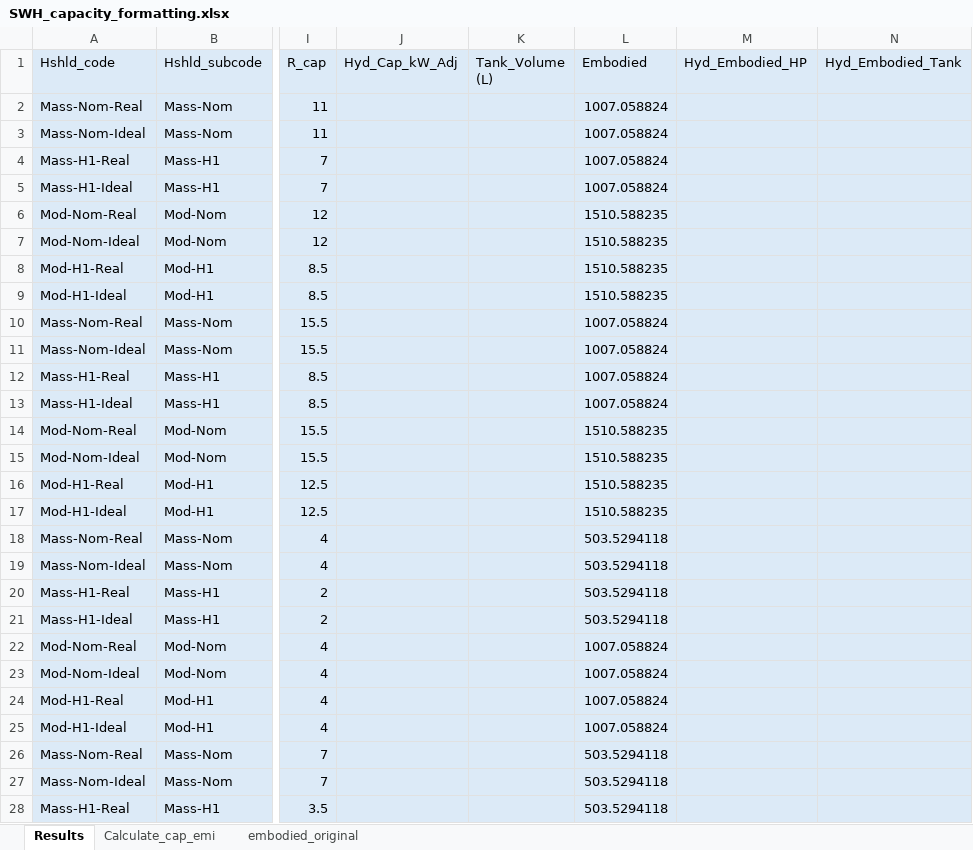
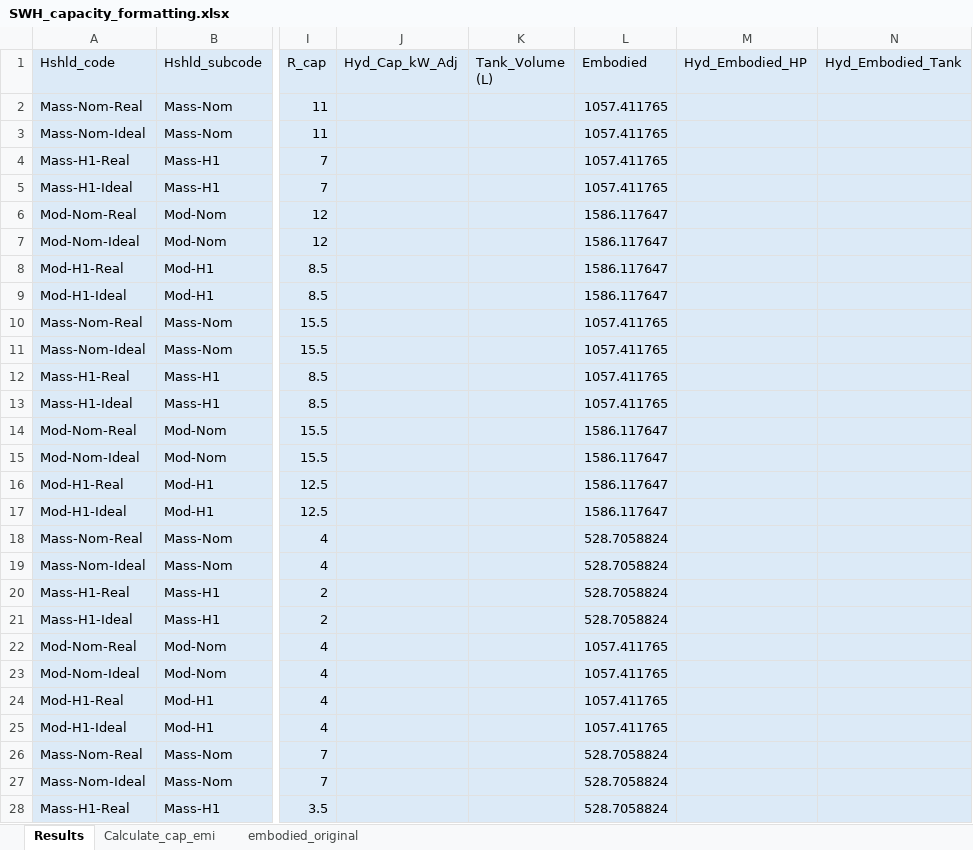
Before and after one commit to pxgo17/EECA_SWH_LCA, an Excel workbook: excel/SWH_capacity_formatting.xlsx, sheet Results, drawn as a sheet; only a part is shown, gaps mark what is left out; values as stored, in another font and other column widths than the file's, no borders; the diff covers the shown part only; the diff names each change by its address in the sheet, - before the commit and + after, or states it on an @@ line.

Commit message:
Data integration
New files added from data integration analysis. Distribution still incomplete

```diff
--- a/excel/SWH_capacity_formatting.xlsx (sheet Results)
+++ b/excel/SWH_capacity_formatting.xlsx (sheet Results)
-L2:L5 (Embodied): 1007.058824
+L2:L5 (Embodied): 1057.411765
-L6:L9 (Embodied): 1510.588235
+L6:L9 (Embodied): 1586.117647
-L10:L13 (Embodied): 1007.058824
+L10:L13 (Embodied): 1057.411765
-L14:L17 (Embodied): 1510.588235
+L14:L17 (Embodied): 1586.117647
-L18:L21 (Embodied): 503.5294118
+L18:L21 (Embodied): 528.7058824
-L22:L25 (Embodied): 1007.058824
+L22:L25 (Embodied): 1057.411765
-L26:L28 (Embodied): 503.5294118
+L26:L28 (Embodied): 528.7058824
```
Also changed, not shown: 527 edited cells elsewhere in this sheet, sheet embodied_original, sheet Calculate_cap_emi, 53 other files.
